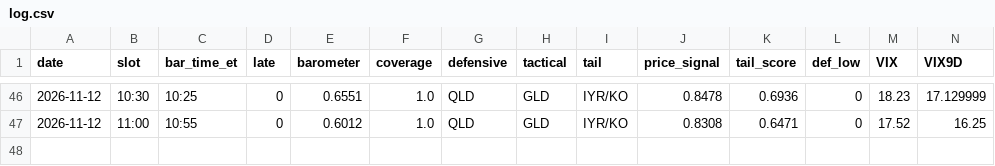
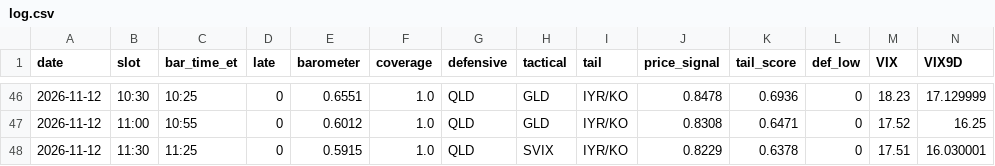
Before and after one commit to leveragevolatilitylife/Volatility-Barometer, a CSV file: data/log.csv, drawn as a sheet; only a part is shown, gaps mark what is left out; rows hold the shown columns only; the diff names each change by its address in the sheet, - before the commit and + after, or states it on an @@ line.

Commit message:
data: 2026-11-12T16:55:19Z

```diff
--- a/data/log.csv
+++ b/data/log.csv
+row 48: 2026-11-12 | 11:30 | 11:25 | 0 | 0.5915 | 1.0 | QLD | SVIX | IYR/KO | 0.8229 | 0.6378 | 0 | 17.51 | 16.030001
```
Also changed, not shown: 2 other files.
